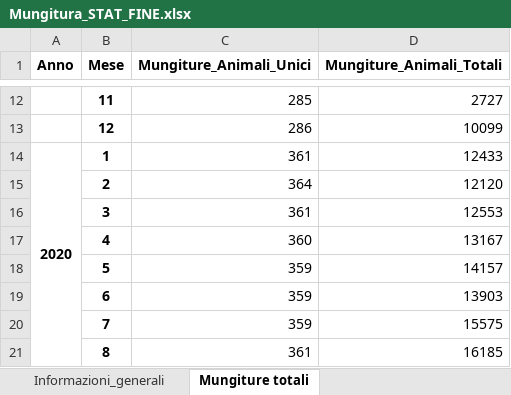
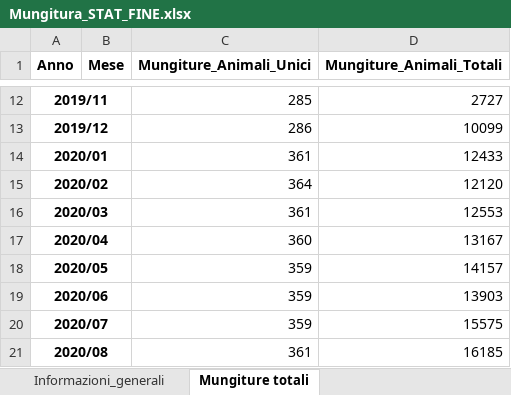
Before and after one commit to RaffaeleRusso/Information-System-Business-Intelligence, an Excel workbook: DatasetBI/Statistiche/Mungitura_STAT_FINE.xlsx, sheet Mungiture totali, drawn as a sheet; only a part is shown, gaps mark what is left out; values as stored, in another font and other column widths than the file's, no borders; the diff covers the shown part only; the diff names each change by its address in the sheet, - before the commit and + after, or states it on an @@ line.

```diff
--- a/DatasetBI/Statistiche/Mungitura_STAT_FINE.xlsx (sheet Mungiture totali)
+++ b/DatasetBI/Statistiche/Mungitura_STAT_FINE.xlsx (sheet Mungiture totali)
-A12 (Anno): (empty)
+A12 (Anno): 2019/11
+A12:B12 merged
-B12 (Mese): 11
+B12 (Mese): (empty)
-A13 (Anno): (empty)
+A13 (Anno): 2019/12
+A13:B13 merged
-B13 (Mese): 12
+B13 (Mese): (empty)
-A14 (Anno): 2020
+A14 (Anno): 2020/01
-A14:A25 merged
+A14:B14 merged
-B14 (Mese): 1
+B14 (Mese): (empty)
-A15 (Anno): (empty)
+A15 (Anno): 2020/02
+A15:B15 merged
-B15 (Mese): 2
+B15 (Mese): (empty)
-A16 (Anno): (empty)
+A16 (Anno): 2020/03
+A16:B16 merged
-B16 (Mese): 3
+B16 (Mese): (empty)
-A17 (Anno): (empty)
+A17 (Anno): 2020/04
+A17:B17 merged
-B17 (Mese): 4
+B17 (Mese): (empty)
-A18 (Anno): (empty)
+A18 (Anno): 2020/05
+A18:B18 merged
-B18 (Mese): 5
+B18 (Mese): (empty)
-A19 (Anno): (empty)
+A19 (Anno): 2020/06
+A19:B19 merged
-B19 (Mese): 6
+B19 (Mese): (empty)
-A20 (Anno): (empty)
+A20 (Anno): 2020/07
+A20:B20 merged
-B20 (Mese): 7
+B20 (Mese): (empty)
-A21 (Anno): (empty)
+A21 (Anno): 2020/08
+A21:B21 merged
-B21 (Mese): 8
+B21 (Mese): (empty)
```
Also changed, not shown: 76 edited cells and merged cells elsewhere in this sheet, sheet Informazioni_per_animale_univoc, sheet buffer, sheet Informazioni_per_animale_totali, sheet Informazioni_generali, sheet Somma_informazioni_generali, other sheet tabs, 27 other files.
